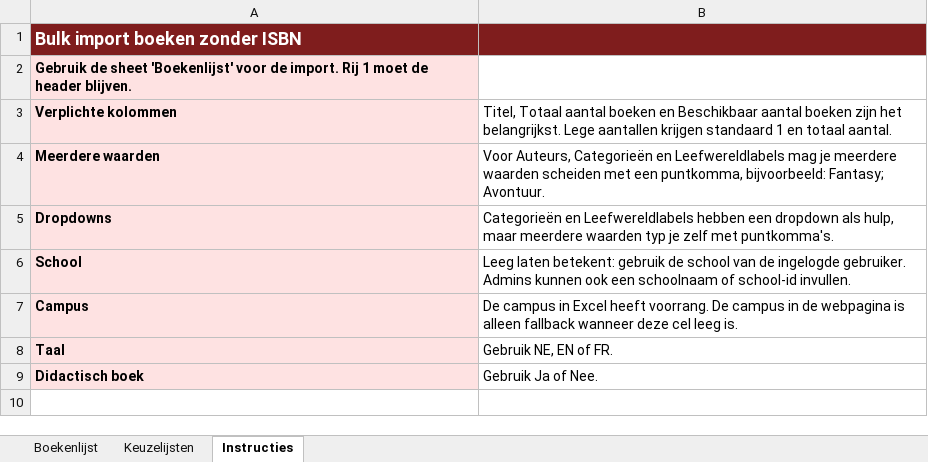
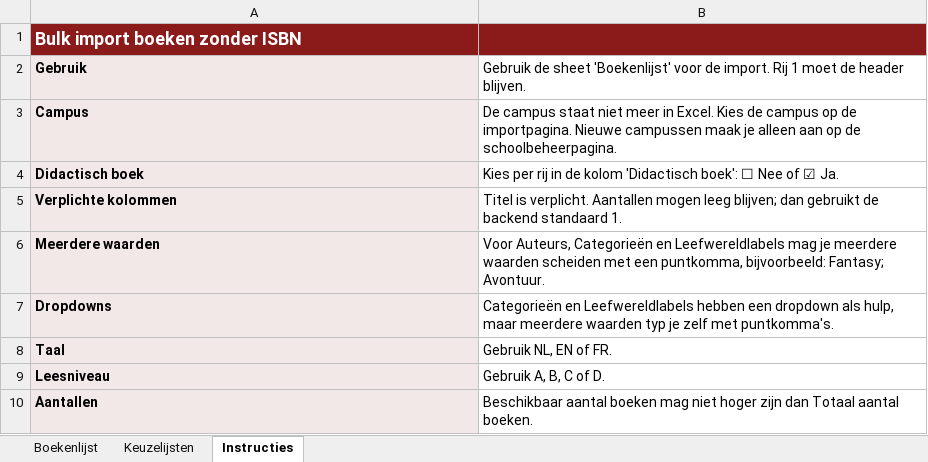
Before and after one commit to dylanhavelaerts/gosmartbib, an Excel workbook: frontend/public/BoekenlijstTemplateZonderISBN.xlsx, sheet Instructies, drawn as a sheet; values as stored, in another font and other column widths than the file's, no borders; removed rows and columns are numbered as before the commit, all else as after; the diff names each change by its address in the sheet, - before the commit and + after, or states it on an @@ line.

Commit message:
Add frontend for didactic tag in bulkimport

```diff
--- a/frontend/public/BoekenlijstTemplateZonderISBN.xlsx (sheet Instructies)
+++ b/frontend/public/BoekenlijstTemplateZonderISBN.xlsx (sheet Instructies)
-row 2: Gebruik de sheet 'Boekenlijst' voor de import. Rij 1 moet de header blijven.
+row 2: Gebruik | Gebruik de sheet 'Boekenlijst' voor de import. Rij 1 moet de header blijven.
+row 3: Campus | De campus staat niet meer in Excel. Kies de campus op de importpagina. Nieuwe campussen maak je alleen aan op de schoolbeheerpagina.
+row 4: Didactisch boek | Kies per rij in de kolom 'Didactisch boek': ☐ Nee of ☑ Ja.
-B5: Titel, Totaal aantal boeken en Beschikbaar aantal boeken zijn het belangrijkst. Lege aantallen krijgen standaard 1 en totaal aantal.
+B5: Titel is verplicht. Aantallen mogen leeg blijven; dan gebruikt de backend standaard 1.
-row 6: School | Leeg laten betekent: gebruik de school van de ingelogde gebruiker. Admins kunnen ook een schoolnaam of school-id invullen.
-row 7: Campus | De campus in Excel heeft voorrang. De campus in de webpagina is alleen fallback wanneer deze cel leeg is.
-B8: Gebruik NE, EN of FR.
+B8: Gebruik NL, EN of FR.
-row 9: Didactisch boek | Gebruik Ja of Nee.
+row 9: Leesniveau | Gebruik A, B, C of D.
+row 10: Aantallen | Beschikbaar aantal boeken mag niet hoger zijn dan Totaal aantal boeken.
```
Also changed, not shown: sheet Keuzelijsten, sheet Boekenlijst, frontend/public/BoekenlijstTemplate.xlsx, 3 other files.
